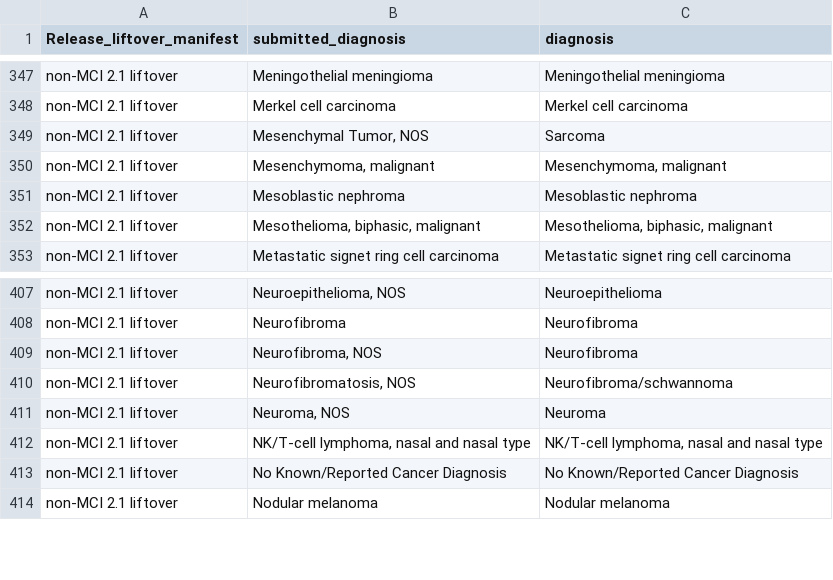
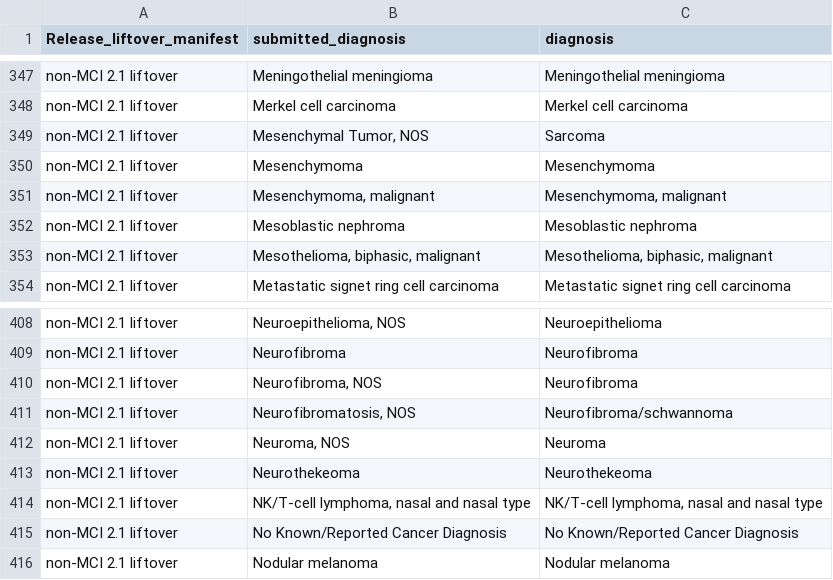
Before and after one commit to CBIIT/ChildhoodCancerDataInitiative-Prefect_Pipeline, a TSV file: docs/MCI_InvalidDiagnosisMappings.tsv, drawn as a sheet; only a part is shown, gaps mark what is left out; the diff names each change by its address in the sheet, - before the commit and + after, or states it on an @@ line.

Commit message:
Update MCI_InvalidDiagnosisMappings.tsv

```diff
--- a/docs/MCI_InvalidDiagnosisMappings.tsv
+++ b/docs/MCI_InvalidDiagnosisMappings.tsv
+row 350: non-MCI 2.1 liftover | Mesenchymoma | Mesenchymoma
+row 413: non-MCI 2.1 liftover | Neurothekeoma | Neurothekeoma
```
